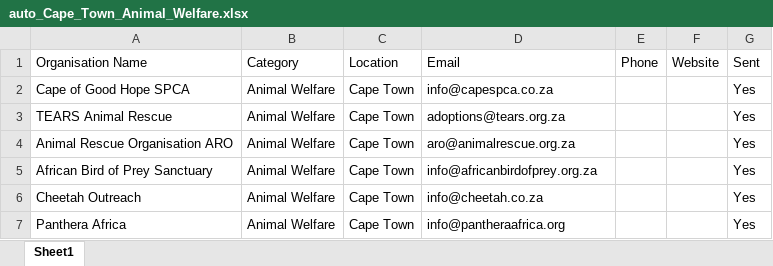
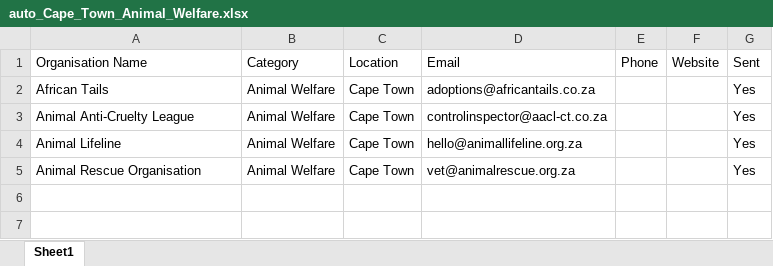
Before and after one commit to MareanaNsuku/community-service-outreach, an Excel workbook: results/auto_Cape_Town_Animal_Welfare.xlsx, sheet Sheet1, drawn as a sheet; values as stored, in another font and other column widths than the file's, no borders; removed rows and columns are numbered as before the commit, all else as after; the diff names each change by its address in the sheet, - before the commit and + after, or states it on an @@ line.

```diff
--- a/results/auto_Cape_Town_Animal_Welfare.xlsx (sheet Sheet1)
+++ b/results/auto_Cape_Town_Animal_Welfare.xlsx (sheet Sheet1)
-row 2: Cape of Good Hope SPCA | Animal Welfare | Cape Town | info@capespca.co.za |  |  | Yes
-A2: TEARS Animal Rescue
+A2: African Tails
-D2: adoptions@tears.org.za
+D2: adoptions@africantails.co.za
-A3: Animal Rescue Organisation ARO
+A3: Animal Anti-Cruelty League
-D3: aro@animalrescue.org.za
+D3: controlinspector@aacl-ct.co.za
-A4: African Bird of Prey Sanctuary
+A4: Animal Lifeline
-D4: info@africanbirdofprey.org.za
+D4: hello@animallifeline.org.za
-row 6: Cheetah Outreach | Animal Welfare | Cape Town | info@cheetah.co.za |  |  | Yes
-A5: Panthera Africa
+A5: Animal Rescue Organisation
-D5: info@pantheraafrica.org
+D5: vet@animalrescue.org.za
```
Also changed, not shown: results/auto_Cape_Town_Arts_and_Culture.xlsx, results/auto_Cape_Town_Environmental.xlsx, 2 other files.
